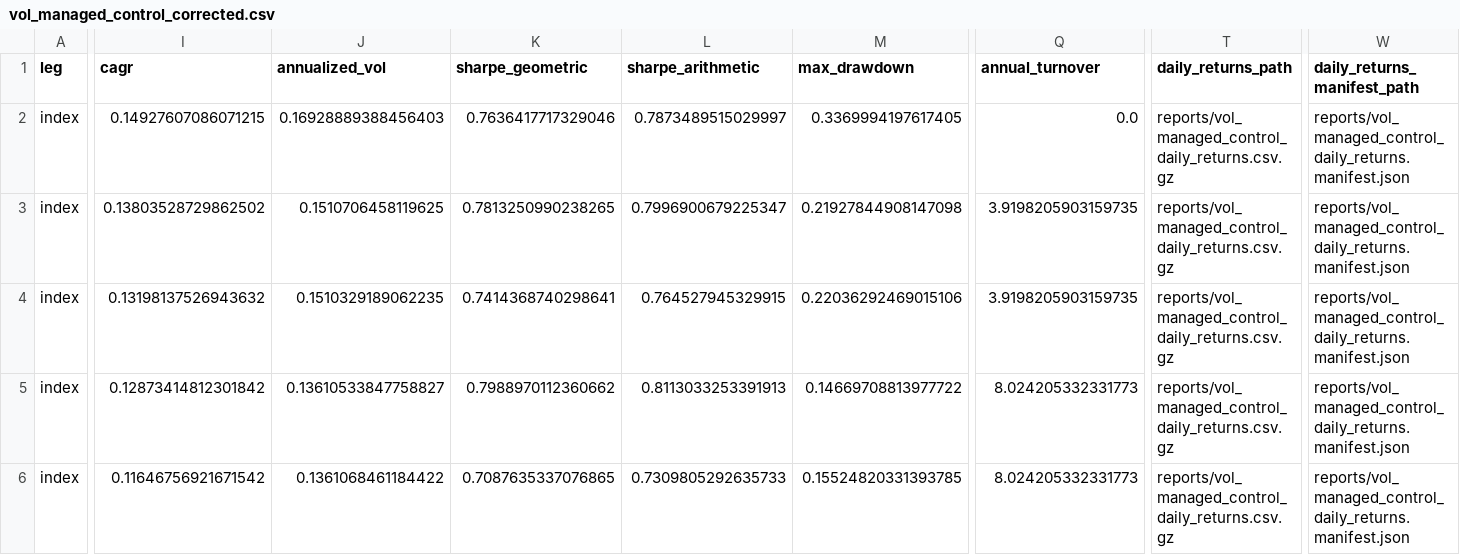
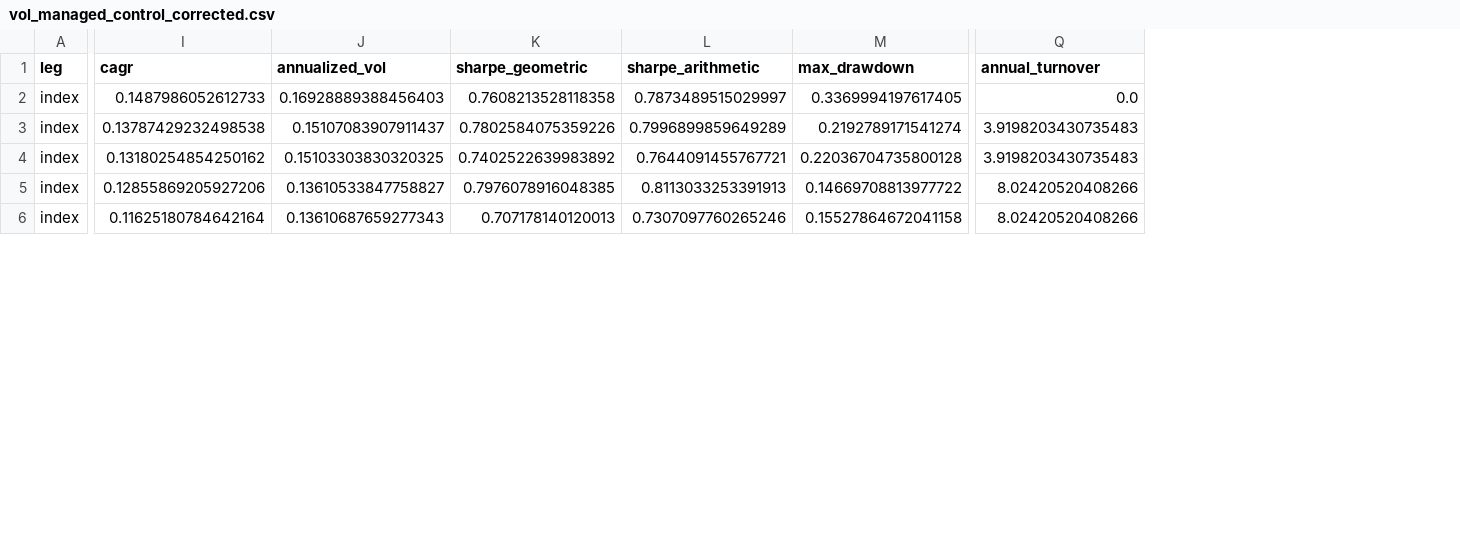
Before and after one commit to Aroesler1/voo-constituent-sma-backtest, a CSV file: reports/vol_managed_control_corrected.csv, drawn as a sheet; only a part is shown, gaps mark what is left out; the diff covers the shown part only; the diff names each change by its address in the sheet, - before the commit and + after, or states it on an @@ line.

```diff
--- a/reports/vol_managed_control_corrected.csv
+++ b/reports/vol_managed_control_corrected.csv
-column T (daily_returns_path), rows 2-6: all reports/vol_managed_control_daily_returns.csv.gz
-column W (daily_returns_manifest_path), rows 2-6: all reports/vol_managed_control_daily_returns.manifest.json
-I2 (cagr): 0.14927607086071215
+I2 (cagr): 0.1487986052612733
-K2 (sharpe_geometric): 0.7636417717329046
+K2 (sharpe_geometric): 0.7608213528118358
-I3 (cagr): 0.13803528729862502
+I3 (cagr): 0.13787429232498538
-J3 (annualized_vol): 0.1510706458119625
+J3 (annualized_vol): 0.15107083907911437
-K3 (sharpe_geometric): 0.7813250990238265
+K3 (sharpe_geometric): 0.7802584075359226
-L3 (sharpe_arithmetic): 0.7996900679225347
+L3 (sharpe_arithmetic): 0.7996899859649289
-M3 (max_drawdown): 0.21927844908147098
+M3 (max_drawdown): 0.2192789171541274
-Q3:Q4 (annual_turnover): 3.9198205903159735
+Q3:Q4 (annual_turnover): 3.9198203430735483
-I4 (cagr): 0.13198137526943632
+I4 (cagr): 0.13180254854250162
-J4 (annualized_vol): 0.1510329189062235
+J4 (annualized_vol): 0.15103303830320325
-K4 (sharpe_geometric): 0.7414368740298641
+K4 (sharpe_geometric): 0.7402522639983892
-L4 (sharpe_arithmetic): 0.764527945329915
+L4 (sharpe_arithmetic): 0.7644091455767721
-M4 (max_drawdown): 0.22036292469015106
+M4 (max_drawdown): 0.22036704735800128
-I5 (cagr): 0.12873414812301842
+I5 (cagr): 0.12855869205927206
-K5 (sharpe_geometric): 0.7988970112360662
+K5 (sharpe_geometric): 0.7976078916048385
-Q5:Q6 (annual_turnover): 8.024205332331773
+Q5:Q6 (annual_turnover): 8.02420520408266
-I6 (cagr): 0.11646756921671542
+I6 (cagr): 0.11625180784642164
-J6 (annualized_vol): 0.1361068461184422
+J6 (annualized_vol): 0.13610687659277343
-K6 (sharpe_geometric): 0.7087635337076865
+K6 (sharpe_geometric): 0.707178140120013
-L6 (sharpe_arithmetic): 0.7309805292635733
+L6 (sharpe_arithmetic): 0.7307097760265246
-M6 (max_drawdown): 0.15524820331393785
+M6 (max_drawdown): 0.15527864672041158
```
Also changed, not shown: 96 edited cells elsewhere in this file, reports/tape_comparison_corrected.csv, reports/tape_return_differences_corrected.csv, 52 other files.
